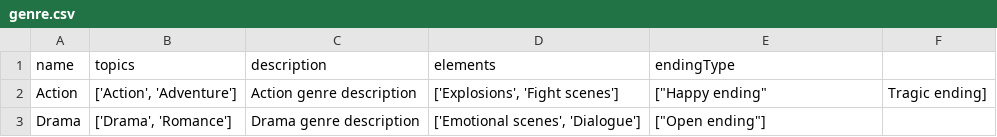
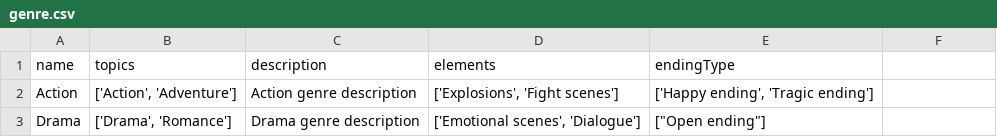
Before and after one commit to DC1823/P2BD2, a CSV file: genre.csv, drawn as a sheet.

```diff
--- a/genre.csv
+++ b/genre.csv
@@ -1,3 +1,3 @@
 name,topics,description,elements,endingType
-Action,"['Action', 'Adventure']",Action genre description,"['Explosions', 'Fight scenes']",["Happy ending", "Tragic ending"]
+Action,"['Action', 'Adventure']",Action genre description,"['Explosions', 'Fight scenes']","['Happy ending', 'Tragic ending']"
 Drama,"['Drama', 'Romance']",Drama genre description,"['Emotional scenes', 'Dialogue']",["Open ending"]
```
Also changed, not shown: film.csv, soundtrack.csv, 11 other files.
